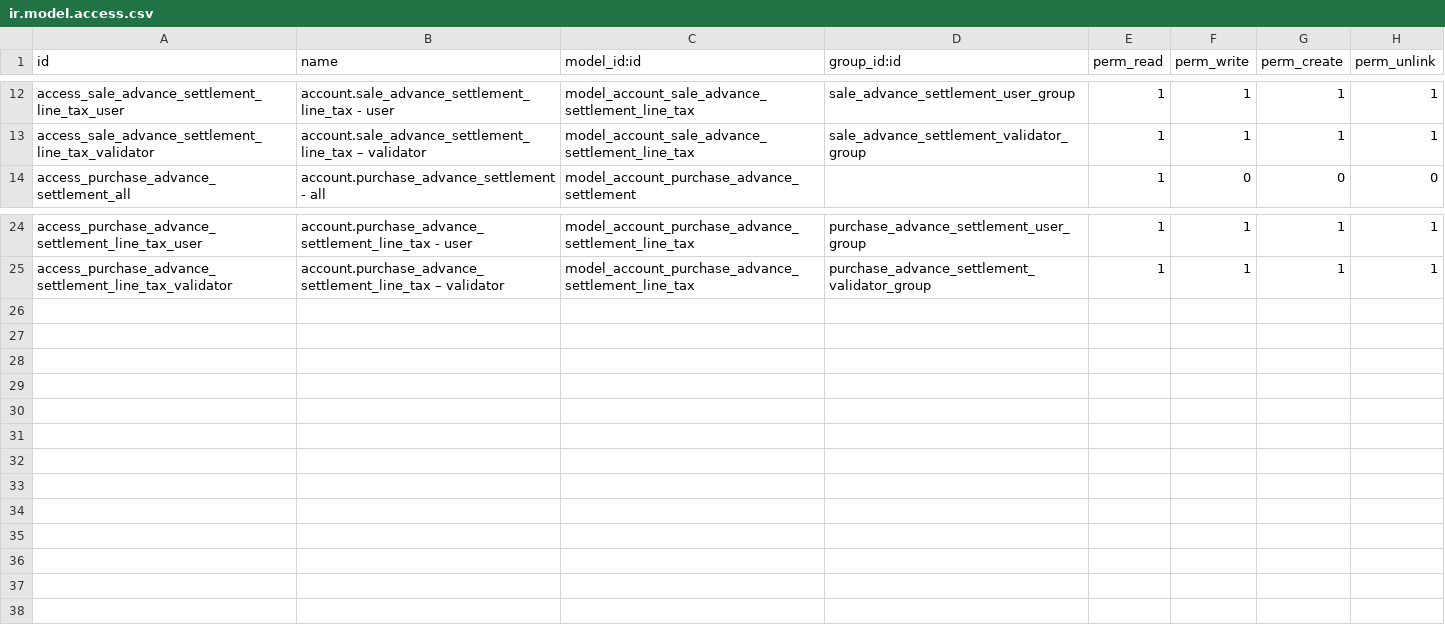
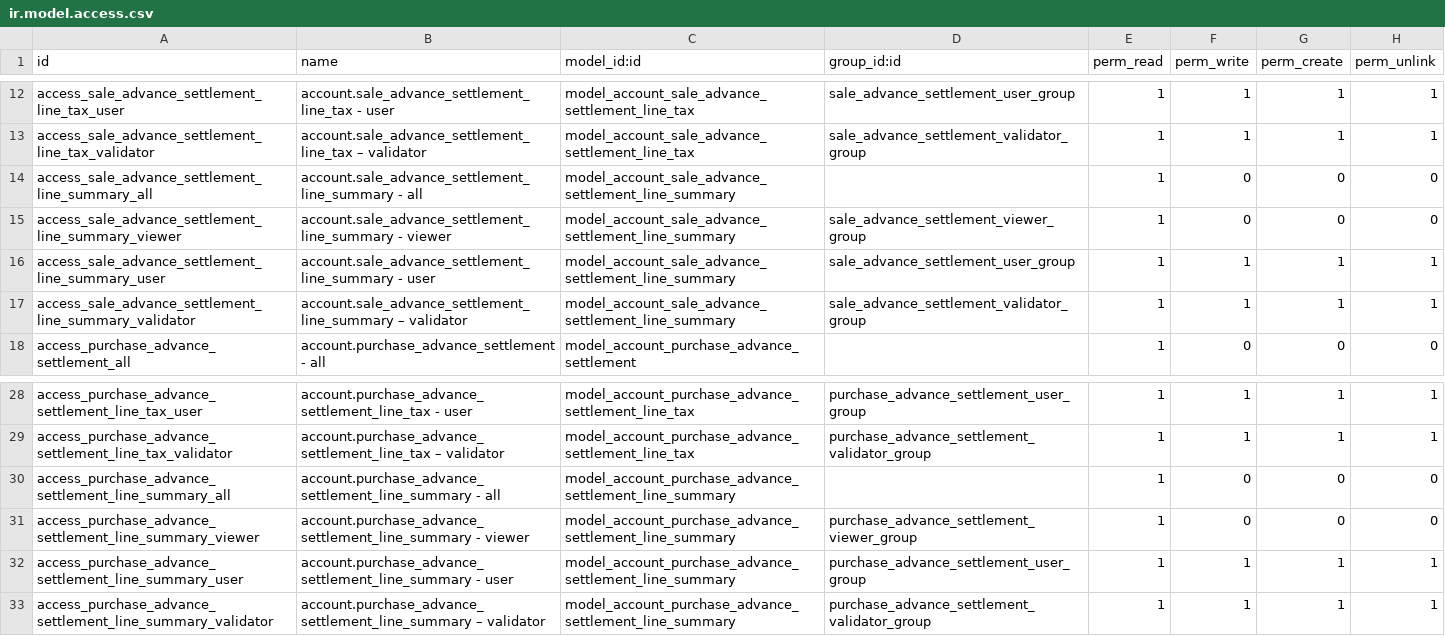
Before and after one commit to open-synergy/opnsynid-account-voucher, a CSV file: ssi_voucher_advance_settlement/security/ir.model.access.csv, drawn as a sheet; only a part is shown, gaps mark what is left out.

Commit message:
[ssi_voucher_advance_settlement] Add Voucher Summary

```diff
--- a/ssi_voucher_advance_settlement/security/ir.model.access.csv
+++ b/ssi_voucher_advance_settlement/security/ir.model.access.csv
@@ -13,2 +13,6 @@ access_sale_advance_settlement_line_tax_user,account.sale_advance_settlement_lin
 access_sale_advance_settlement_line_tax_validator,account.sale_advance_settlement_line_tax – validator,model_account_sale_advance_settlement_line_tax,sale_advance_settlement_validator_group,1,1,1,1
+access_sale_advance_settlement_line_summary_all,account.sale_advance_settlement_line_summary - all,model_account_sale_advance_settlement_line_summary,,1,0,0,0
+access_sale_advance_settlement_line_summary_viewer,account.sale_advance_settlement_line_summary - viewer,model_account_sale_advance_settlement_line_summary,sale_advance_settlement_viewer_group,1,0,0,0
+access_sale_advance_settlement_line_summary_user,account.sale_advance_settlement_line_summary - user,model_account_sale_advance_settlement_line_summary,sale_advance_settlement_user_group,1,1,1,1
+access_sale_advance_settlement_line_summary_validator,account.sale_advance_settlement_line_summary – validator,model_account_sale_advance_settlement_line_summary,sale_advance_settlement_validator_group,1,1,1,1
 access_purchase_advance_settlement_all,account.purchase_advance_settlement - all,model_account_purchase_advance_settlement,,1,0,0,0
@@ -25 +29,5 @@ access_purchase_advance_settlement_line_tax_user,account.purchase_advance_settle
 access_purchase_advance_settlement_line_tax_validator,account.purchase_advance_settlement_line_tax – validator,model_account_purchase_advance_settlement_line_tax,purchase_advance_settlement_validator_group,1,1,1,1
+access_purchase_advance_settlement_line_summary_all,account.purchase_advance_settlement_line_summary - all,model_account_purchase_advance_settlement_line_summary,,1,0,0,0
+access_purchase_advance_settlement_line_summary_viewer,account.purchase_advance_settlement_line_summary - viewer,model_account_purchase_advance_settlement_line_summary,purchase_advance_settlement_viewer_group,1,0,0,0
+access_purchase_advance_settlement_line_summary_user,account.purchase_advance_settlement_line_summary - user,model_account_purchase_advance_settlement_line_summary,purchase_advance_settlement_user_group,1,1,1,1
+access_purchase_advance_settlement_line_summary_validator,account.purchase_advance_settlement_line_summary – validator,model_account_purchase_advance_settlement_line_summary,purchase_advance_settlement_validator_group,1,1,1,1
```
Also changed, not shown: 4 other files.
